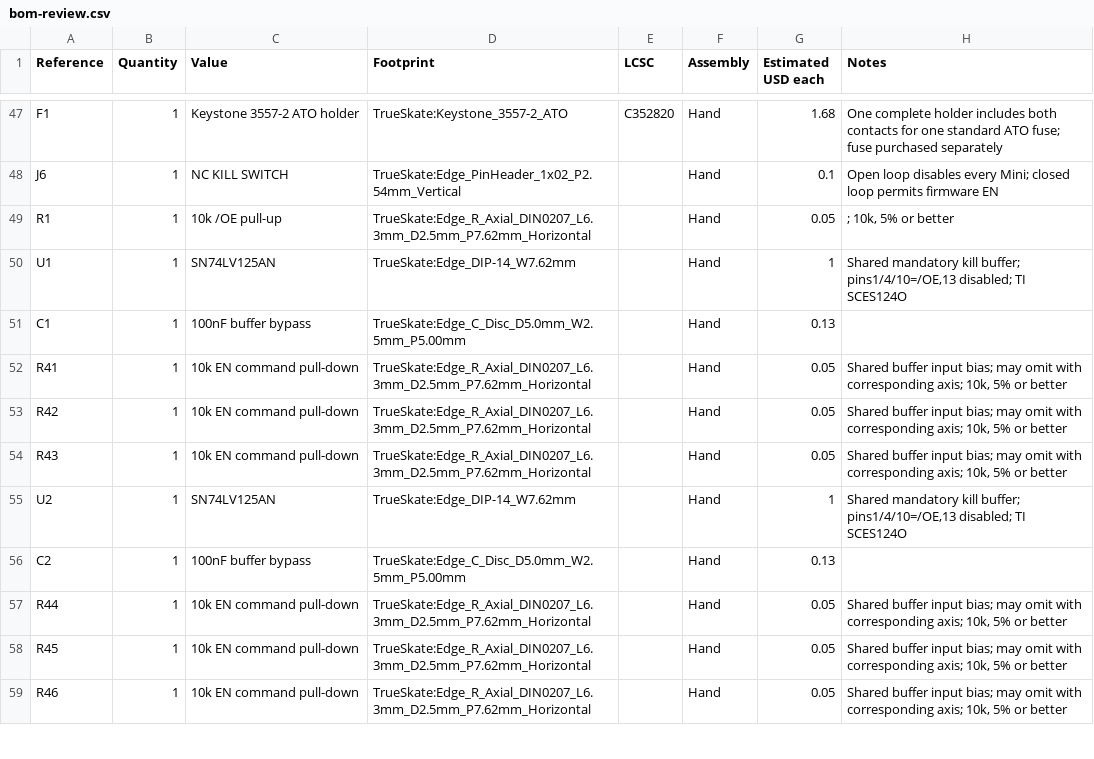
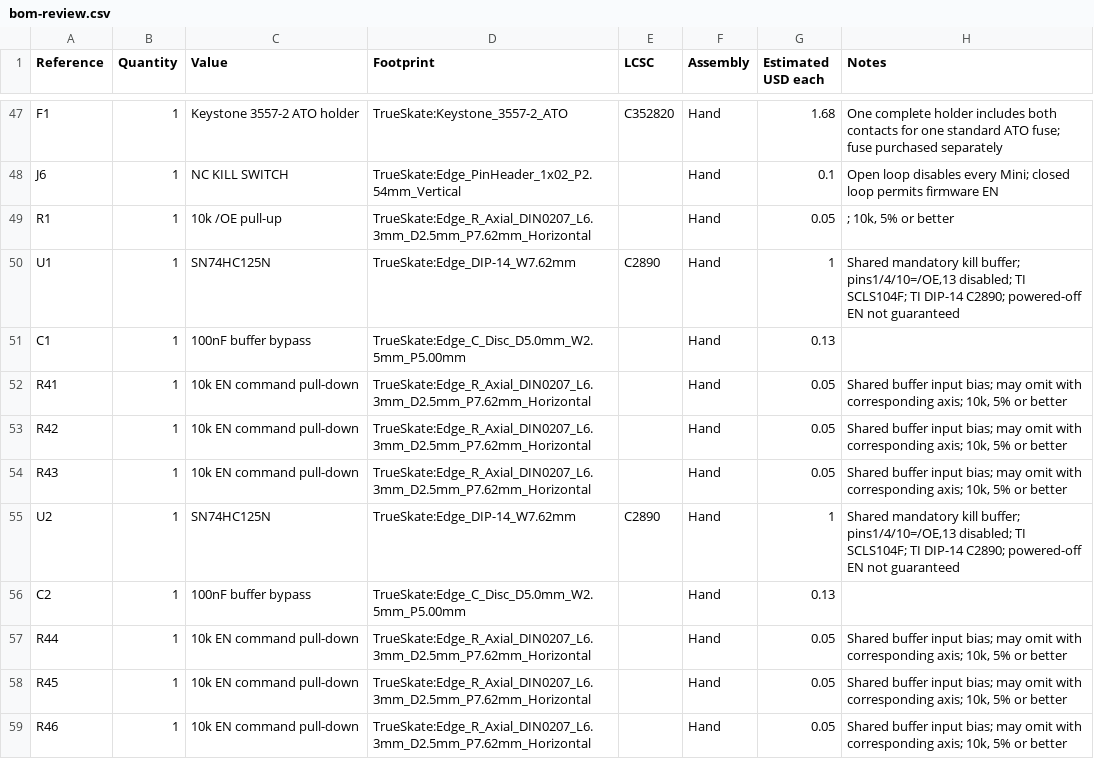
Before and after one commit to AsherNoble/trueskate-ai-hardware, a CSV file: pcb/bom/bom-review.csv, drawn as a sheet; only a part is shown, gaps mark what is left out.

Commit message:
chore: update buffer selection, sourcing BOM and repository rules
Select TI SN74HC125N C2890 without layout changes and document the unresolved powered-off EN guarantee.

- Update design metadata, BOMs, assembly planning and EN verification.

- Include the formatted sourcing workbook and purchasing documentation.

- Add the requested commit and push rules.

```diff
--- a/pcb/bom/bom-review.csv
+++ b/pcb/bom/bom-review.csv
@@ -49,3 +49,3 @@ J6,1,NC KILL SWITCH,TrueSkate:Edge_PinHeader_1x02_P2.54mm_Vertical,,Hand,0.1,Ope
 R1,1,10k /OE pull-up,TrueSkate:Edge_R_Axial_DIN0207_L6.3mm_D2.5mm_P7.62mm_Horizontal,,Hand,0.05,"; 10k, 5% or better"
-U1,1,SN74LV125AN,TrueSkate:Edge_DIP-14_W7.62mm,,Hand,1,"Shared mandatory kill buffer; pins1/4/10=/OE,13 disabled; TI SCES124O"
+U1,1,SN74HC125N,TrueSkate:Edge_DIP-14_W7.62mm,C2890,Hand,1,"Shared mandatory kill buffer; pins1/4/10=/OE,13 disabled; TI SCLS104F; TI DIP-14 C2890; powered-off EN not guaranteed"
 C1,1,100nF buffer bypass,TrueSkate:Edge_C_Disc_D5.0mm_W2.5mm_P5.00mm,,Hand,0.13,
@@ -54,3 +54,3 @@ R42,1,10k EN command pull-down,TrueSkate:Edge_R_Axial_DIN0207_L6.3mm_D2.5mm_P7.6
 R43,1,10k EN command pull-down,TrueSkate:Edge_R_Axial_DIN0207_L6.3mm_D2.5mm_P7.62mm_Horizontal,,Hand,0.05,"Shared buffer input bias; may omit with corresponding axis; 10k, 5% or better"
-U2,1,SN74LV125AN,TrueSkate:Edge_DIP-14_W7.62mm,,Hand,1,"Shared mandatory kill buffer; pins1/4/10=/OE,13 disabled; TI SCES124O"
+U2,1,SN74HC125N,TrueSkate:Edge_DIP-14_W7.62mm,C2890,Hand,1,"Shared mandatory kill buffer; pins1/4/10=/OE,13 disabled; TI SCLS104F; TI DIP-14 C2890; powered-off EN not guaranteed"
 C2,1,100nF buffer bypass,TrueSkate:Edge_C_Disc_D5.0mm_W2.5mm_P5.00mm,,Hand,0.13,
```
Also changed, not shown: pcb/manufacturing/assembly-options/full-carrier-planning/BOM-NOT-FOR-UPLOAD.csv, pcb/manufacturing/trueskate-main-v1-hand-assembly-BOM.csv, 23 other files.
